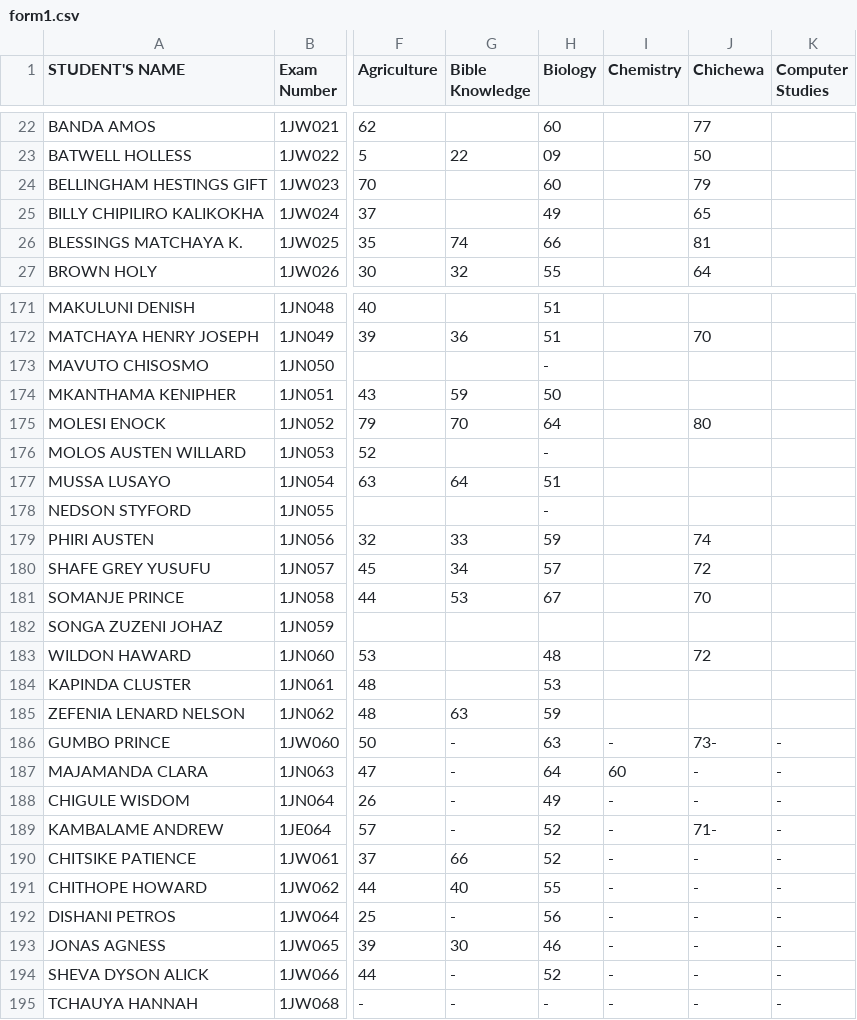
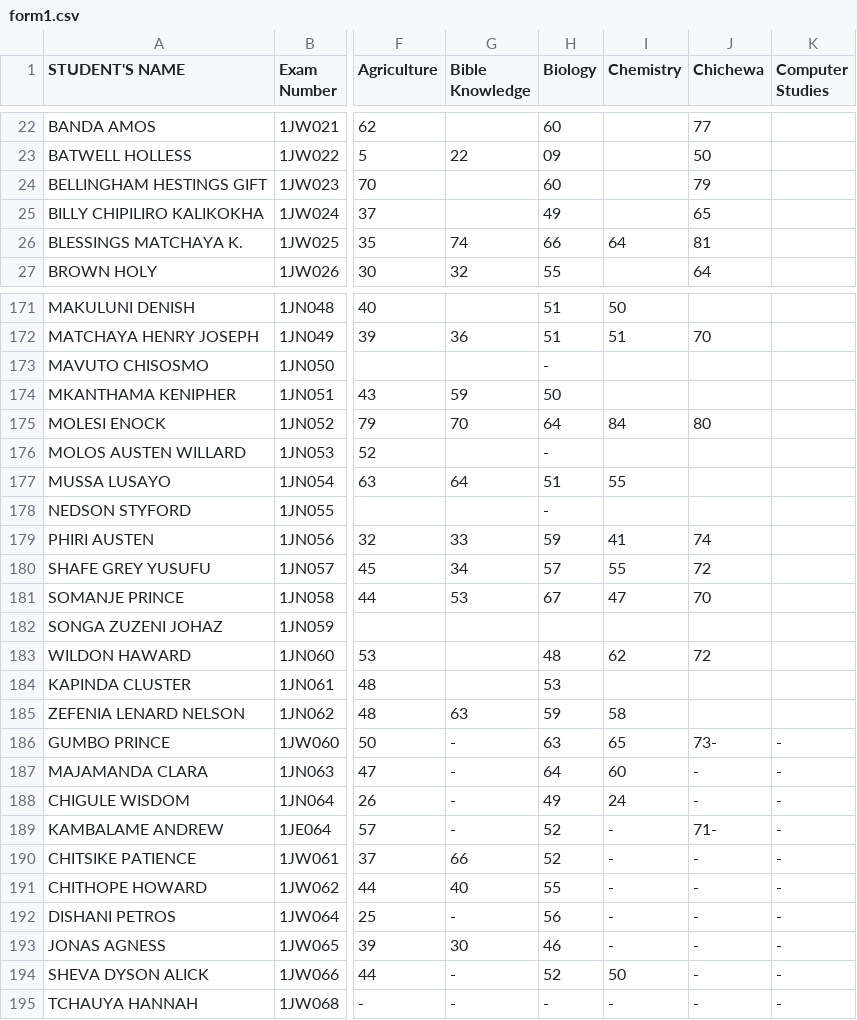
Before and after one commit to enitac/n, a CSV file: form1.csv, drawn as a sheet; only a part is shown, gaps mark what is left out; the diff covers the shown part only; the diff names each change by its address in the sheet, - before the commit and + after, or states it on an @@ line.

Commit message:
Update: form1 - Chemistry (2026-04-22, 8:56:30 a.m.)

```diff
--- a/form1.csv
+++ b/form1.csv
-I26 (Chemistry): (empty)
+I26 (Chemistry): 64
-I171 (Chemistry): (empty)
+I171 (Chemistry): 50
-I172 (Chemistry): (empty)
+I172 (Chemistry): 51
-I175 (Chemistry): (empty)
+I175 (Chemistry): 84
-I177 (Chemistry): (empty)
+I177 (Chemistry): 55
-I179 (Chemistry): (empty)
+I179 (Chemistry): 41
-I180 (Chemistry): (empty)
+I180 (Chemistry): 55
-I181 (Chemistry): (empty)
+I181 (Chemistry): 47
-I183 (Chemistry): (empty)
+I183 (Chemistry): 62
-I185 (Chemistry): (empty)
+I185 (Chemistry): 58
-I186 (Chemistry): -
+I186 (Chemistry): 65
-I188 (Chemistry): -
+I188 (Chemistry): 24
-I194 (Chemistry): -
+I194 (Chemistry): 50
```
Also changed, not shown: 21 edited cells elsewhere in this file.
